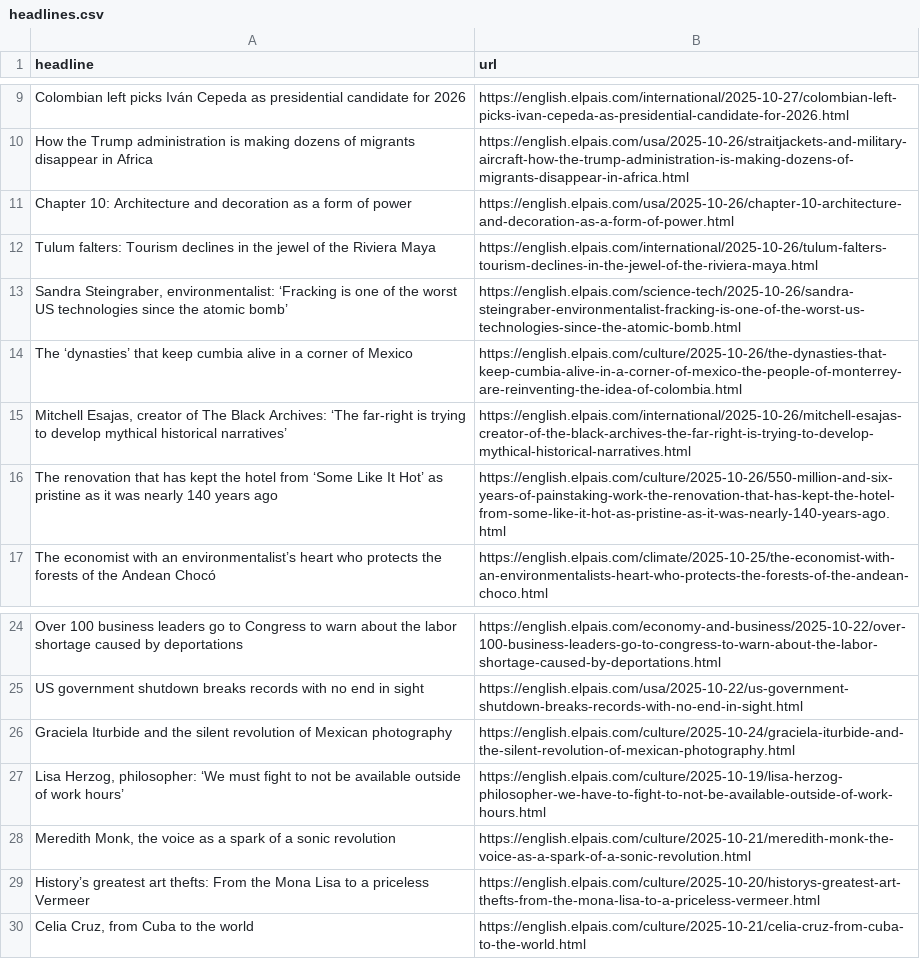
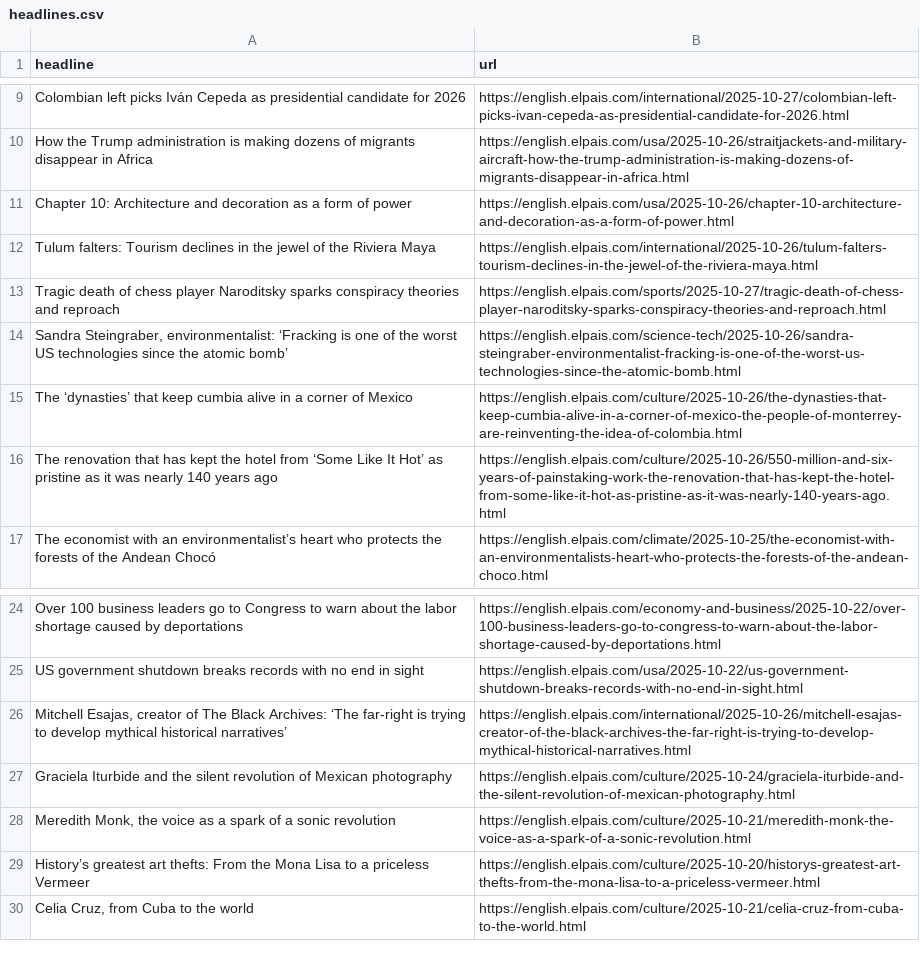
Before and after one commit to LisaMEckardt/el-pais-autoscraper, a CSV file: headlines.csv, drawn as a sheet; only a part is shown, gaps mark what is left out.

```diff
--- a/headlines.csv
+++ b/headlines.csv
@@ -12,5 +12,5 @@ Chapter 10: Architecture and decoration as a form of power,https://english.elpai
 Tulum falters: Tourism declines in the jewel of the Riviera Maya,https://english.elpais.com/international/2025-10-26/tulum-falters-tourism-declines-in-the-jewel-of-the-riviera-maya.html
+Tragic death of chess player Naroditsky sparks conspiracy theories and reproach,https://english.elpais.com/sports/2025-10-27/tragic-death-of-chess-player-naroditsky-sparks-conspiracy-theories-and-reproach.html
 "Sandra Steingraber, environmentalist: ‘Fracking is one of the worst US technologies since the atomic bomb’  ",https://english.elpais.com/science-tech/2025-10-26/sandra-steingraber-environmentalist-fracking-is-one-of-the-worst-us-technologies-since-the-atomic-bomb.html
 The ‘dynasties’ that keep cumbia alive in a corner of Mexico,https://english.elpais.com/culture/2025-10-26/the-dynasties-that-keep-cumbia-alive-in-a-corner-of-mexico-the-people-of-monterrey-are-reinventing-the-idea-of-colombia.html
-"Mitchell Esajas, creator of The Black Archives: ‘The far-right is trying to develop mythical historical narratives’",https://english.elpais.com/international/2025-10-26/mitchell-esajas-creator-of-the-black-archives-the-far-right-is-trying-to-develop-mythical-historical-narratives.html
 The renovation that has kept the hotel from ‘Some Like It Hot’ as pristine as it was nearly 140 years ago,https://english.elpais.com/culture/2025-10-26/550-million-and-six-years-of-painstaking-work-the-renovation-that-has-kept-the-hotel-from-some-like-it-hot-as-pristine-as-it-was-nearly-140-years-ago.html
@@ -25,4 +25,4 @@ Over 100 business leaders go to Congress to warn about the labor shortage caused
 US government shutdown breaks records with no end in sight,https://english.elpais.com/usa/2025-10-22/us-government-shutdown-breaks-records-with-no-end-in-sight.html
+"Mitchell Esajas, creator of The Black Archives: ‘The far-right is trying to develop mythical historical narratives’",https://english.elpais.com/international/2025-10-26/mitchell-esajas-creator-of-the-black-archives-the-far-right-is-trying-to-develop-mythical-historical-narratives.html
 Graciela Iturbide and the silent revolution of Mexican photography,https://english.elpais.com/culture/2025-10-24/graciela-iturbide-and-the-silent-revolution-of-mexican-photography.html
-"Lisa Herzog, philosopher: ‘We must fight to not be available outside of work hours’",https://english.elpais.com/culture/2025-10-19/lisa-herzog-philosopher-we-have-to-fight-to-not-be-available-outside-of-work-hours.html
 "Meredith Monk, the voice as a spark of a sonic revolution",https://english.elpais.com/culture/2025-10-21/meredith-monk-the-voice-as-a-spark-of-a-sonic-revolution.html
```
